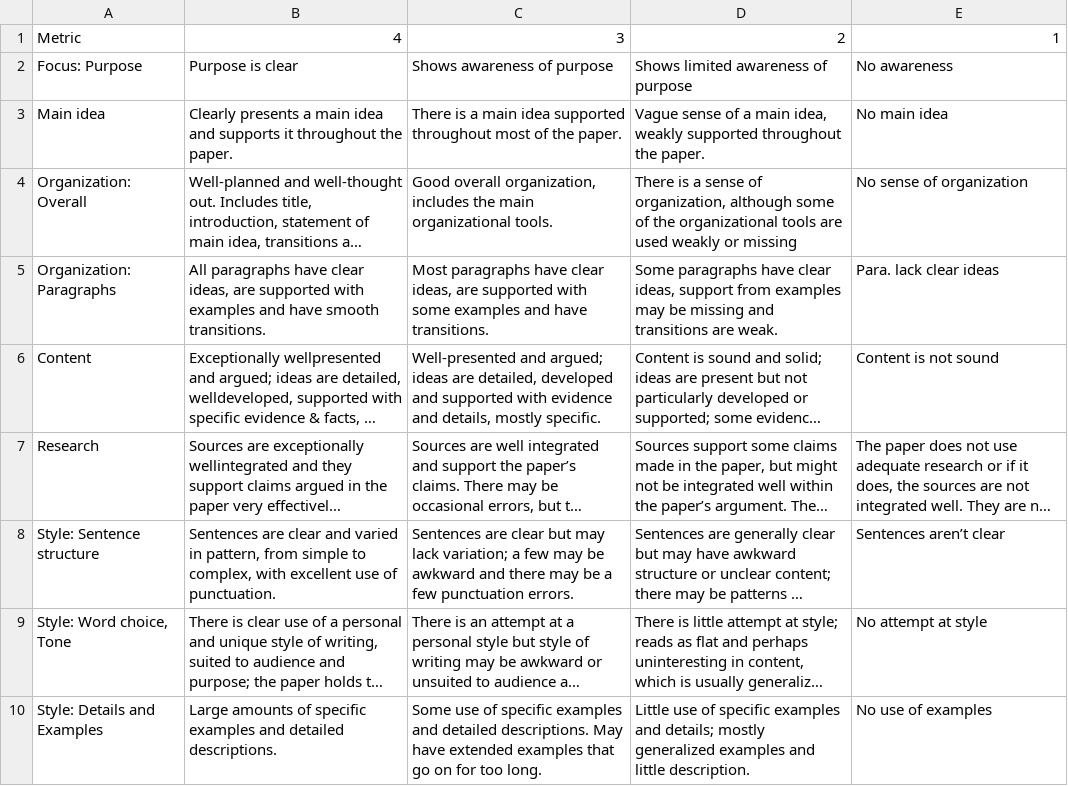
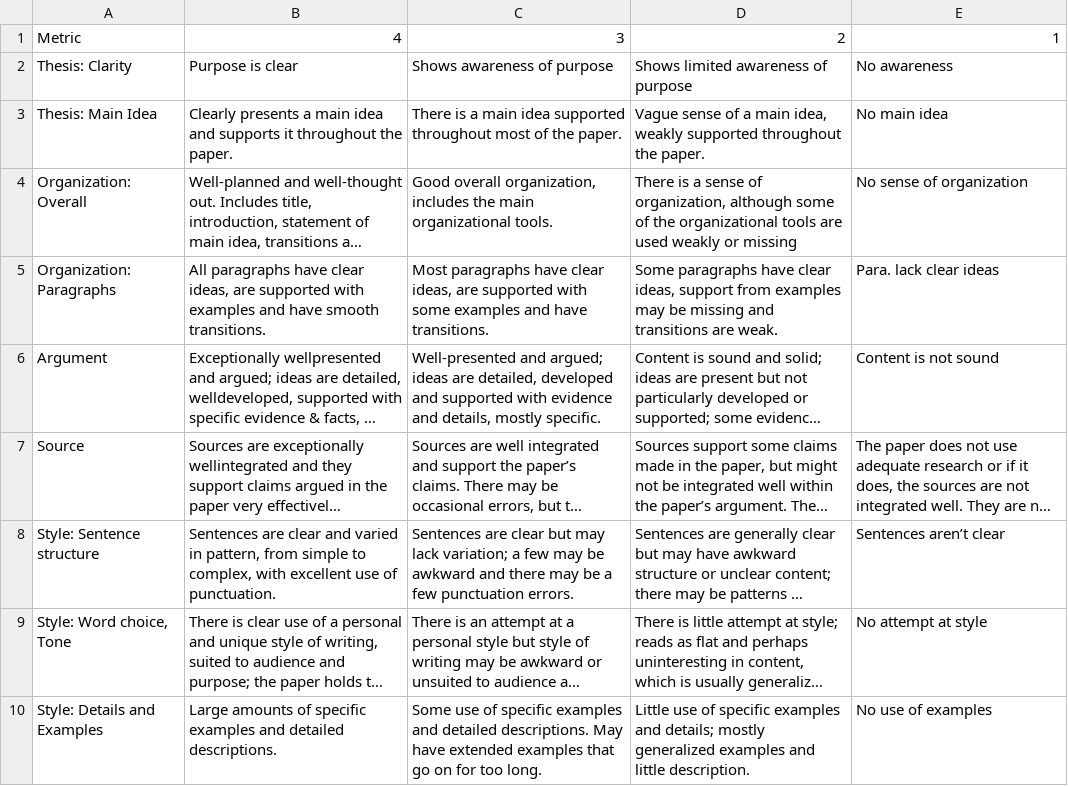
Before and after one commit to junting-huang/fws_speed_grading, a CSV file: grading_rubric.csv, drawn as a sheet; only a part is shown; long unchanged cells end in …; the diff names each change by its address in the sheet, - before the commit and + after, or states it on an @@ line.

Commit message:
Update grading_rubric.csv

```diff
--- a/grading_rubric.csv
+++ b/grading_rubric.csv
-A2: Focus: Purpose
+A2: Thesis: Clarity
-A3: Main idea
+A3: Thesis: Main Idea
-A6: Content
+A6: Argument
-A7: Research
+A7: Source
```
